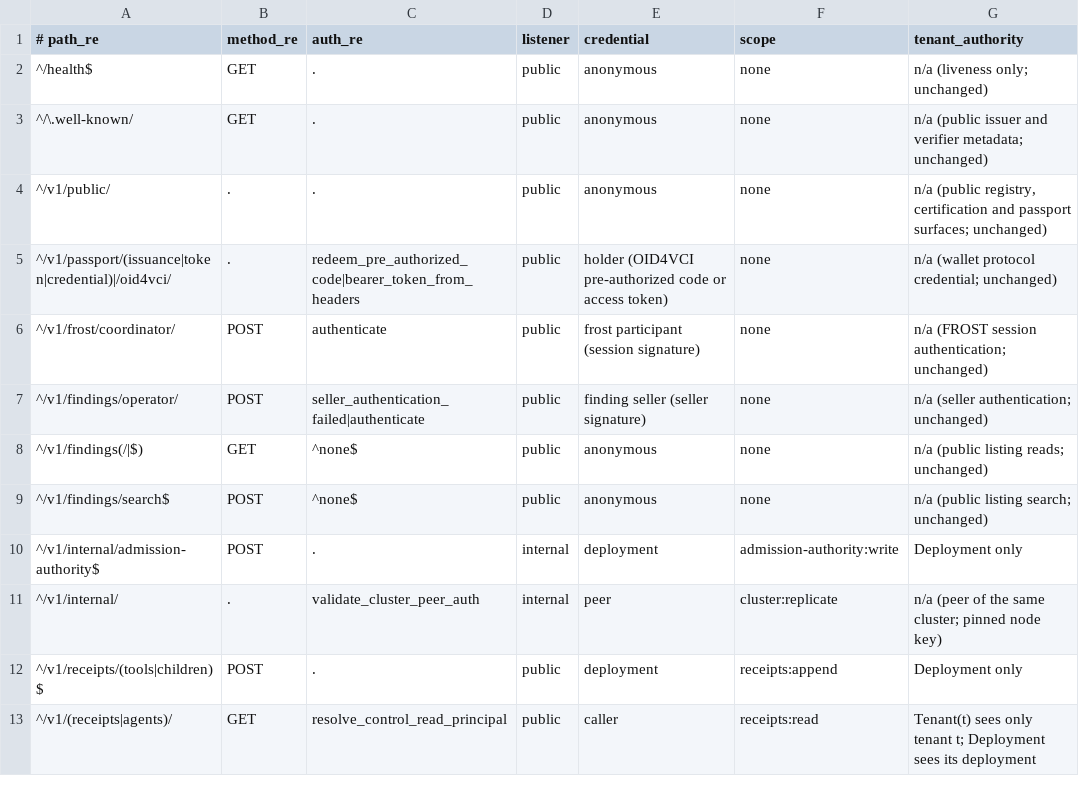
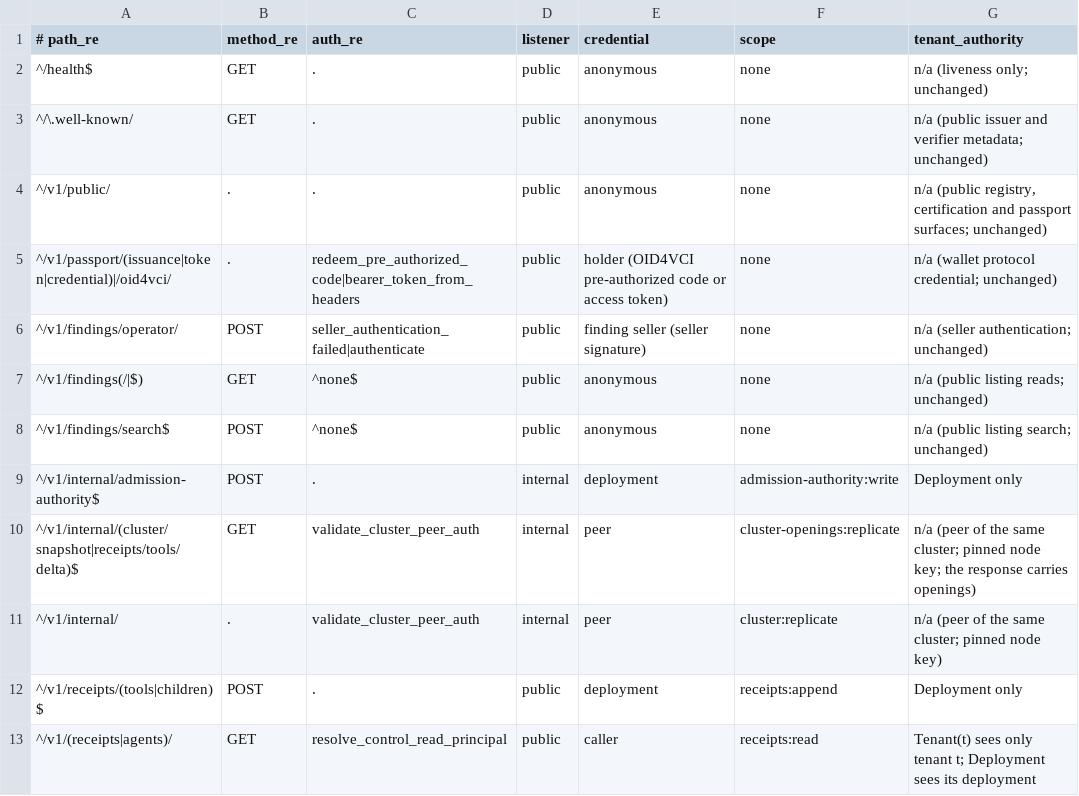
Before and after one commit to bb-connor/arc, a TSV file: docs/superpowers/plans/m1-item2-routes/scope_rules.tsv, drawn as a sheet; only a part is shown.

```diff
--- a/docs/superpowers/plans/m1-item2-routes/scope_rules.tsv
+++ b/docs/superpowers/plans/m1-item2-routes/scope_rules.tsv
@@ -5,3 +5,2 @@
 ^/v1/passport/(issuance|token|credential)|/oid4vci/	.	redeem_pre_authorized_code|bearer_token_from_headers	public	holder (OID4VCI pre-authorized code or access token)	none	n/a (wallet protocol credential; unchanged)
-^/v1/frost/coordinator/	POST	authenticate	public	frost participant (session signature)	none	n/a (FROST session authentication; unchanged)
 ^/v1/findings/operator/	POST	seller_authentication_failed|authenticate	public	finding seller (seller signature)	none	n/a (seller authentication; unchanged)
@@ -10,2 +9,3 @@
 ^/v1/internal/admission-authority$	POST	.	internal	deployment	admission-authority:write	Deployment only
+^/v1/internal/(cluster/snapshot|receipts/tools/delta)$	GET	validate_cluster_peer_auth	internal	peer	cluster-openings:replicate	n/a (peer of the same cluster; pinned node key; the response carries openings)
 ^/v1/internal/	.	validate_cluster_peer_auth	internal	peer	cluster:replicate	n/a (peer of the same cluster; pinned node key)
```
Also changed, not shown: docs/superpowers/plans/m1-item2-routes/routes-2bfbbfff2b.tsv, 12 other files.
